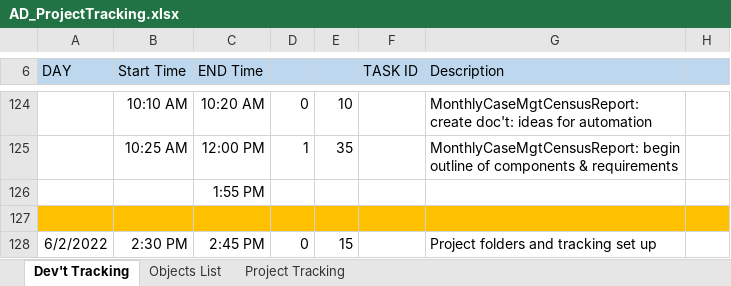
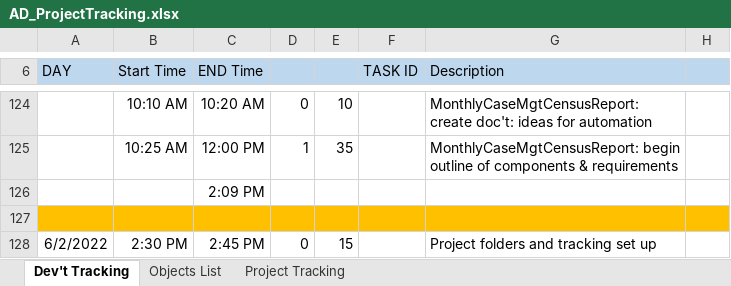
Before and after one commit to ADMHWalker/ClientInformationRequests, an Excel workbook: ClientInformationRequests/ProjTracking/AD_ProjectTracking.xlsx, sheet Dev't Tracking, drawn as a sheet; only a part is shown, gaps mark what is left out; values as stored, in another font and other column widths than the file's, no borders; the diff covers the shown part only; the diff names each change by its address in the sheet, - before the commit and + after, or states it on an @@ line.

Commit message:
Tracking update

```diff
--- a/ClientInformationRequests/ProjTracking/AD_ProjectTracking.xlsx (sheet Dev't Tracking)
+++ b/ClientInformationRequests/ProjTracking/AD_ProjectTracking.xlsx (sheet Dev't Tracking)
-C126 (END Time): 1:55 PM
+C126 (END Time): 2:09 PM
```
Also changed, not shown: 14 edited cells elsewhere in this sheet.
